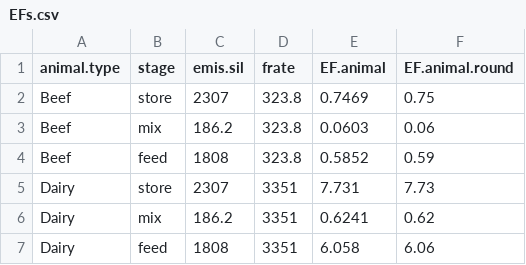
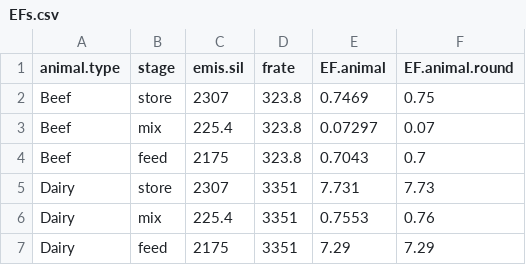
Before and after one commit to sashahafner/silageVOC-EF-2020, a CSV file: 05_EF_calcs/output/EFs.csv, drawn as a sheet.

```diff
--- a/05_EF_calcs/output/EFs.csv
+++ b/05_EF_calcs/output/EFs.csv
@@ -2,6 +2,6 @@
 "Beef","store",2307,323.8,0.7469,0.75
-"Beef","mix",186.2,323.8,0.0603,0.06
-"Beef","feed",1808,323.8,0.5852,0.59
+"Beef","mix",225.4,323.8,0.07297,0.07
+"Beef","feed",2175,323.8,0.7043,0.7
 "Dairy","store",2307,3351,7.731,7.73
-"Dairy","mix",186.2,3351,0.6241,0.62
-"Dairy","feed",1808,3351,6.058,6.06
+"Dairy","mix",225.4,3351,0.7553,0.76
+"Dairy","feed",2175,3351,7.29,7.29
```
Also changed, not shown: 04_frac_loss_calcs/output/frac_loss.csv, 05_EF_calcs/output/emis.csv, 3 other files.
